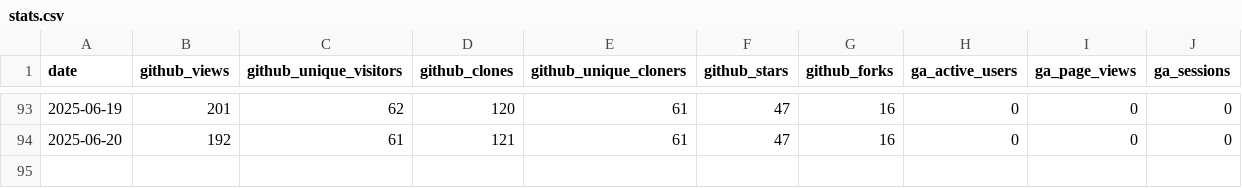
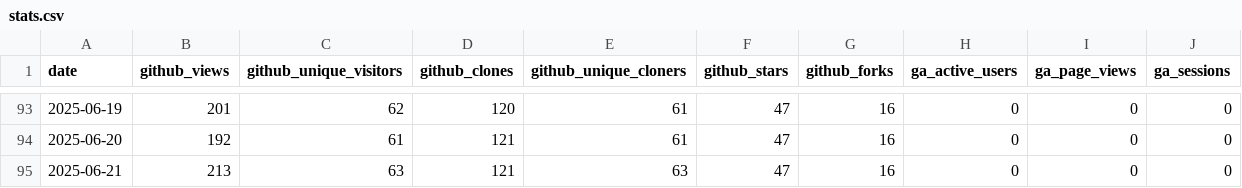
Before and after one commit to vedansh-5/gofannon, a CSV file: website/community/stats.csv, drawn as a sheet; only a part is shown, gaps mark what is left out; the diff names each change by its address in the sheet, - before the commit and + after, or states it on an @@ line.

```diff
--- a/website/community/stats.csv
+++ b/website/community/stats.csv
+row 95: 2025-06-21 | 213 | 63 | 121 | 63 | 47 | 16 | 0 | 0 | 0
```
